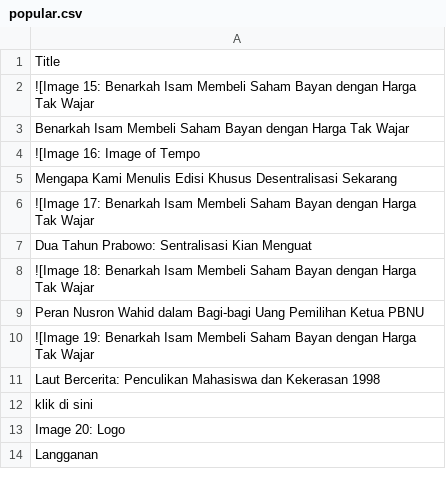
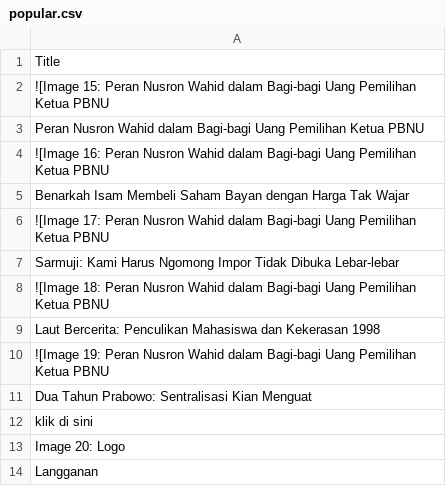
Before and after one commit to ihsanhadi2199-stack/CNBC-popular-scraper, a CSV file: popular.csv, drawn as a sheet; only a part is shown.

```diff
--- a/popular.csv
+++ b/popular.csv
@@ -1,12 +1,12 @@
 Title
-![Image 15: Benarkah Isam Membeli Saham Bayan dengan Harga Tak Wajar
+![Image 15: Peran Nusron Wahid dalam Bagi-bagi Uang Pemilihan Ketua PBNU
+Peran Nusron Wahid dalam Bagi-bagi Uang Pemilihan Ketua PBNU
+![Image 16: Peran Nusron Wahid dalam Bagi-bagi Uang Pemilihan Ketua PBNU
 Benarkah Isam Membeli Saham Bayan dengan Harga Tak Wajar
-![Image 16: Image of Tempo
-Mengapa Kami Menulis Edisi Khusus Desentralisasi Sekarang
-![Image 17: Benarkah Isam Membeli Saham Bayan dengan Harga Tak Wajar
+![Image 17: Peran Nusron Wahid dalam Bagi-bagi Uang Pemilihan Ketua PBNU
+Sarmuji: Kami Harus Ngomong Impor Tidak Dibuka Lebar-lebar
+![Image 18: Peran Nusron Wahid dalam Bagi-bagi Uang Pemilihan Ketua PBNU
+Laut Bercerita: Penculikan Mahasiswa dan Kekerasan 1998
+![Image 19: Peran Nusron Wahid dalam Bagi-bagi Uang Pemilihan Ketua PBNU
 Dua Tahun Prabowo: Sentralisasi Kian Menguat
-![Image 18: Benarkah Isam Membeli Saham Bayan dengan Harga Tak Wajar
-Peran Nusron Wahid dalam Bagi-bagi Uang Pemilihan Ketua PBNU
-![Image 19: Benarkah Isam Membeli Saham Bayan dengan Harga Tak Wajar
-Laut Bercerita: Penculikan Mahasiswa dan Kekerasan 1998
 klik di sini
```
